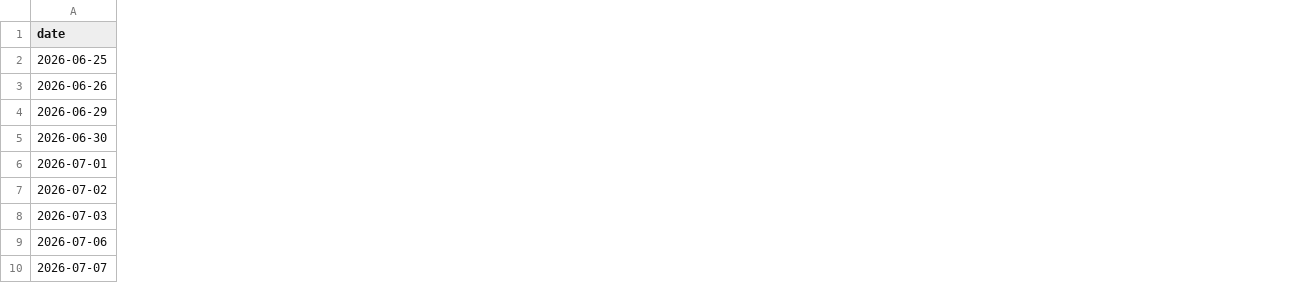
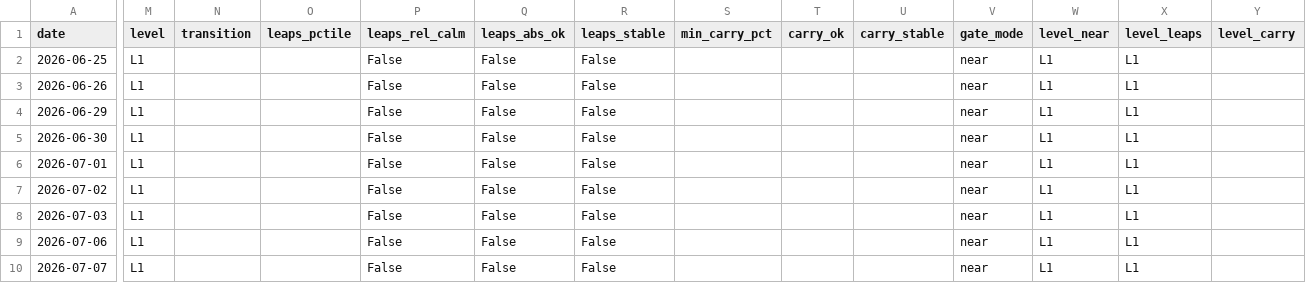
Before and after one commit to clarencechien/optscnr, a CSV file: spcx_radar/output/spcx_options_history.csv, drawn as a sheet; only a part is shown, gaps mark what is left out; the diff covers the shown part only; the diff names each change by its address in the sheet, - before the commit and + after, or states it on an @@ line.

```diff
--- a/spcx_radar/output/spcx_options_history.csv
+++ b/spcx_radar/output/spcx_options_history.csv
+column M (level), rows 2-10: all L1
+column N (transition), empty
+column O (leaps_pctile), empty
+column P (leaps_rel_calm), rows 2-10: all False
+column Q (leaps_abs_ok), rows 2-10: all False
+column R (leaps_stable), rows 2-10: all False
+column S (min_carry_pct), empty
+column T (carry_ok), empty
+column U (carry_stable), empty
+column V (gate_mode), rows 2-10: all near
+column W (level_near), rows 2-10: all L1
+column X (level_leaps), rows 2-10: all L1
+column Y (level_carry), empty
```
Also changed, not shown: 1 added column elsewhere in this file, 17 other files.
